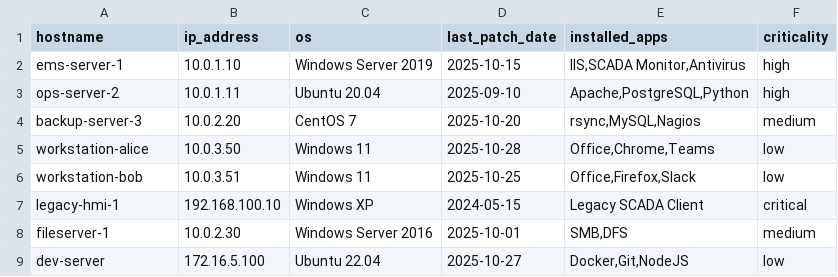
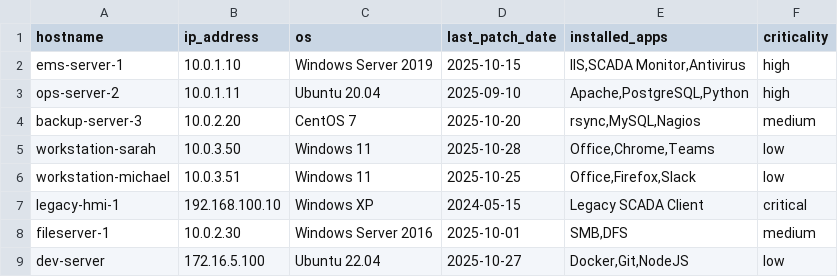
Before and after one commit to RyanJGK/492-Docker-Demo, a CSV file: data/host_inventory.csv, drawn as a sheet.

```diff
--- a/data/host_inventory.csv
+++ b/data/host_inventory.csv
@@ -4,4 +4,4 @@ ops-server-2,10.0.1.11,Ubuntu 20.04,2025-09-10,"Apache,PostgreSQL,Python",high
 backup-server-3,10.0.2.20,CentOS 7,2025-10-20,"rsync,MySQL,Nagios",medium
-workstation-alice,10.0.3.50,Windows 11,2025-10-28,"Office,Chrome,Teams",low
-workstation-bob,10.0.3.51,Windows 11,2025-10-25,"Office,Firefox,Slack",low
+workstation-sarah,10.0.3.50,Windows 11,2025-10-28,"Office,Chrome,Teams",low
+workstation-michael,10.0.3.51,Windows 11,2025-10-25,"Office,Firefox,Slack",low
 legacy-hmi-1,192.168.100.10,Windows XP,2024-05-15,"Legacy SCADA Client",critical
```
Also changed, not shown: data/auth_events.csv, 8 other files.
